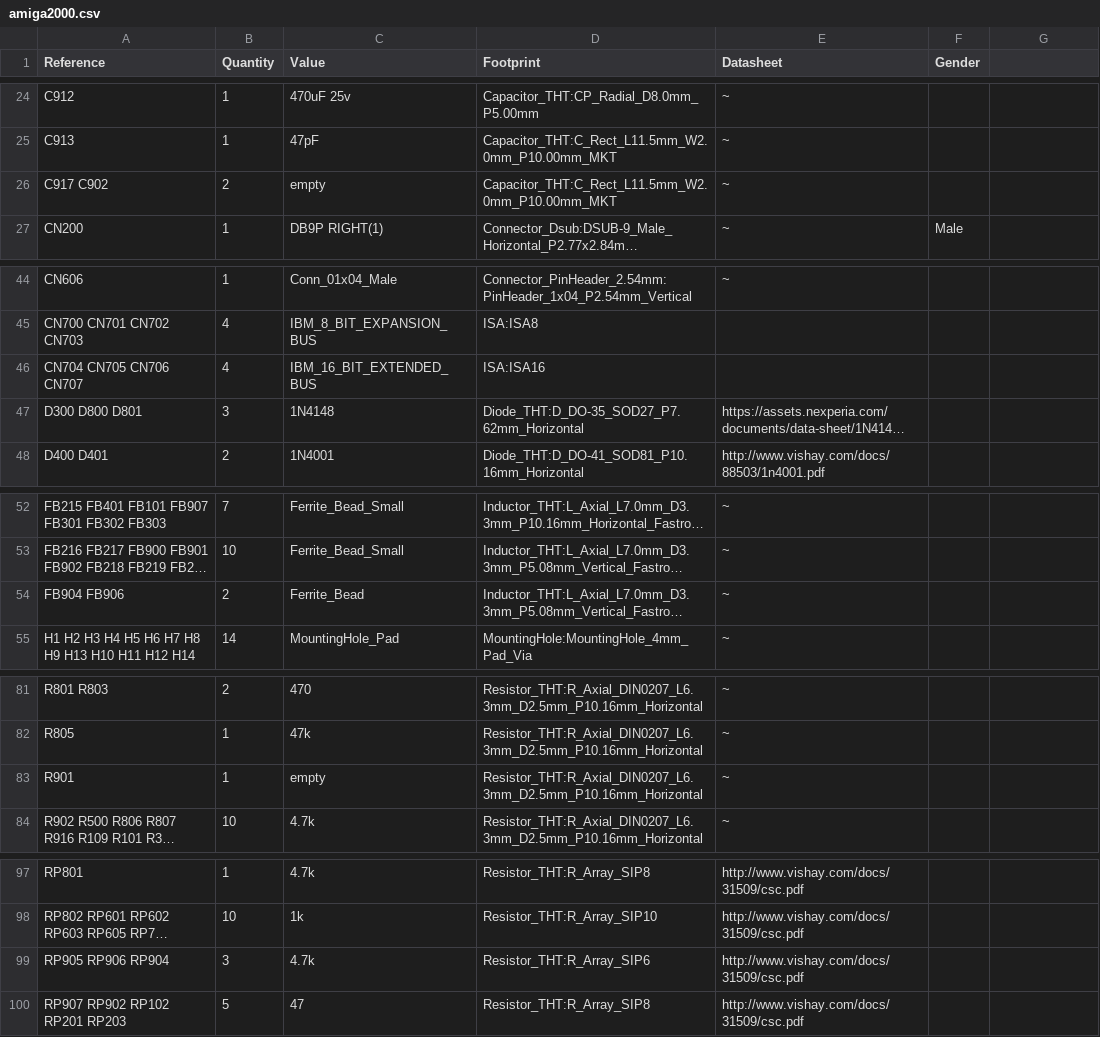
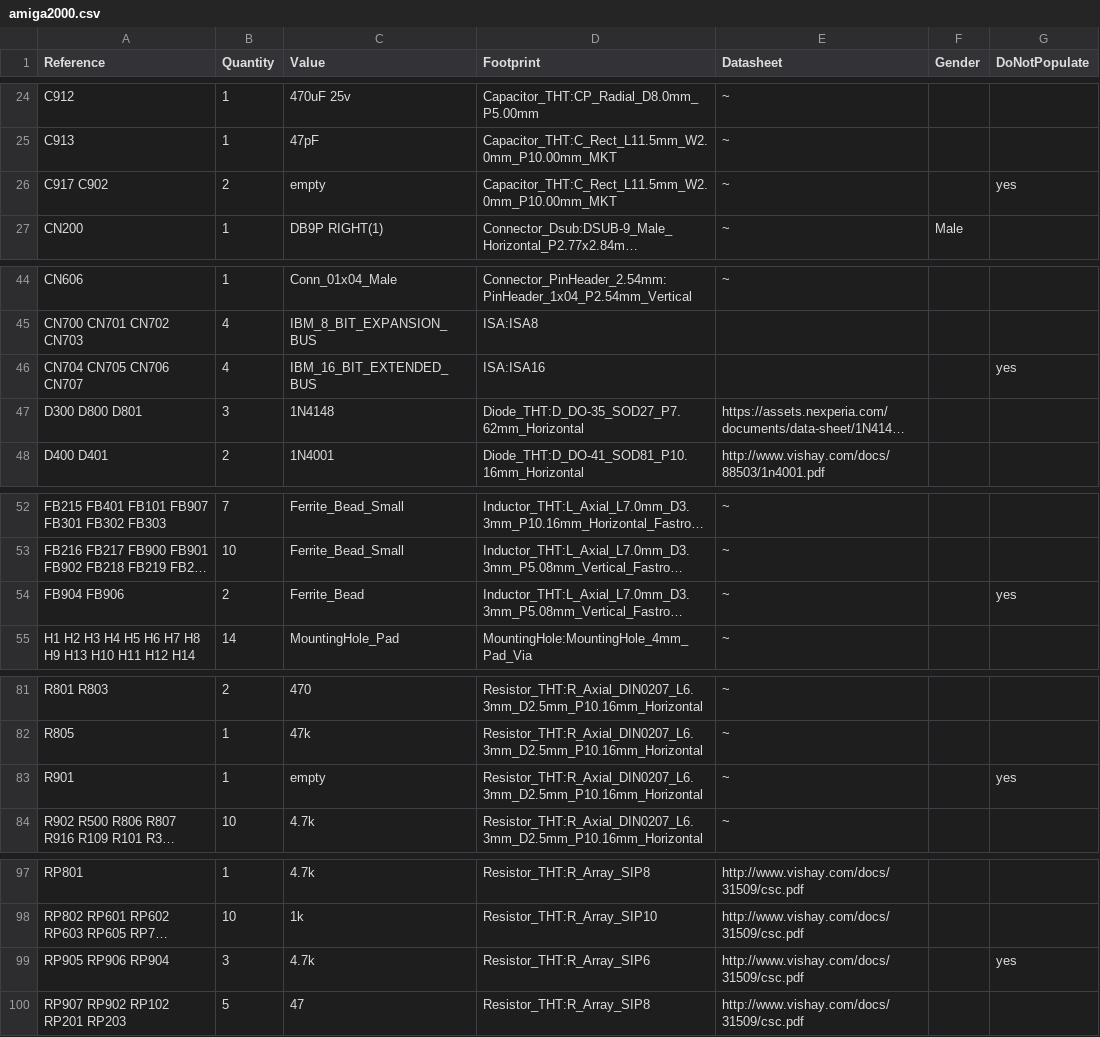
Before and after one commit to rhaamo/kicad-amiga2000, a CSV file: amiga2000.csv, drawn as a sheet; only a part is shown, gaps mark what is left out; long unchanged cells end in …; the diff names each change by its address in the sheet, - before the commit and + after, or states it on an @@ line.

Commit message:
Add DoNotPopulate field for components which shouldn't be fitted

```diff
--- a/amiga2000.csv
+++ b/amiga2000.csv
-G1: (empty)
+G1: DoNotPopulate
-G26 (DoNotPopulate): (empty)
+G26 (DoNotPopulate): yes
-G46 (DoNotPopulate): (empty)
+G46 (DoNotPopulate): yes
-G54 (DoNotPopulate): (empty)
+G54 (DoNotPopulate): yes
-G83 (DoNotPopulate): (empty)
+G83 (DoNotPopulate): yes
-G99 (DoNotPopulate): (empty)
+G99 (DoNotPopulate): yes
```
Also changed, not shown: 8 other files.
